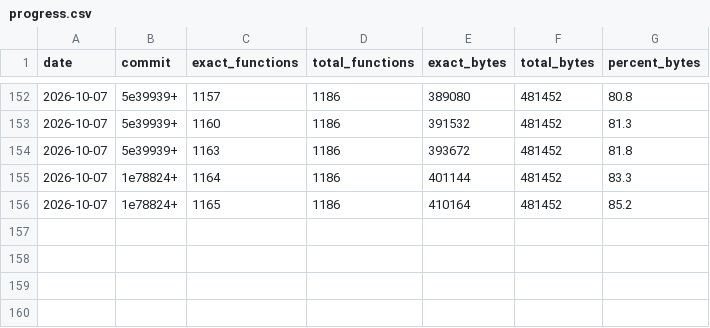
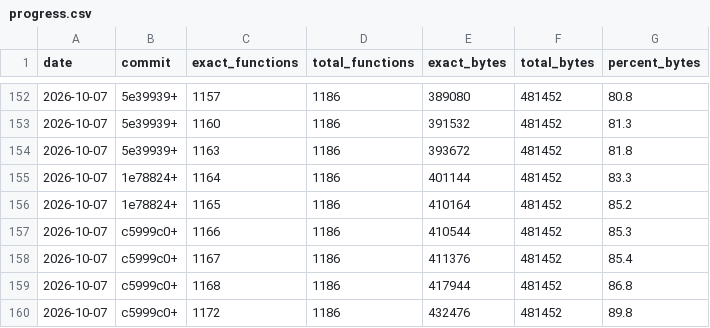
Before and after one commit to LANCommander/THPS, a CSV file: decomp/progress.csv, drawn as a sheet; only a part is shown, gaps mark what is left out; the diff names each change by its address in the sheet, - before the commit and + after, or states it on an @@ line.

```diff
--- a/decomp/progress.csv
+++ b/decomp/progress.csv
+row 157: 2026-10-07 | c5999c0+ | 1166 | 1186 | 410544 | 481452 | 85.3
+row 158: 2026-10-07 | c5999c0+ | 1167 | 1186 | 411376 | 481452 | 85.4
+row 159: 2026-10-07 | c5999c0+ | 1168 | 1186 | 417944 | 481452 | 86.8
+row 160: 2026-10-07 | c5999c0+ | 1172 | 1186 | 432476 | 481452 | 89.8
```
Also changed, not shown: decomp/matched.tsv, decomp/nearmiss.tsv, 9 other files.
